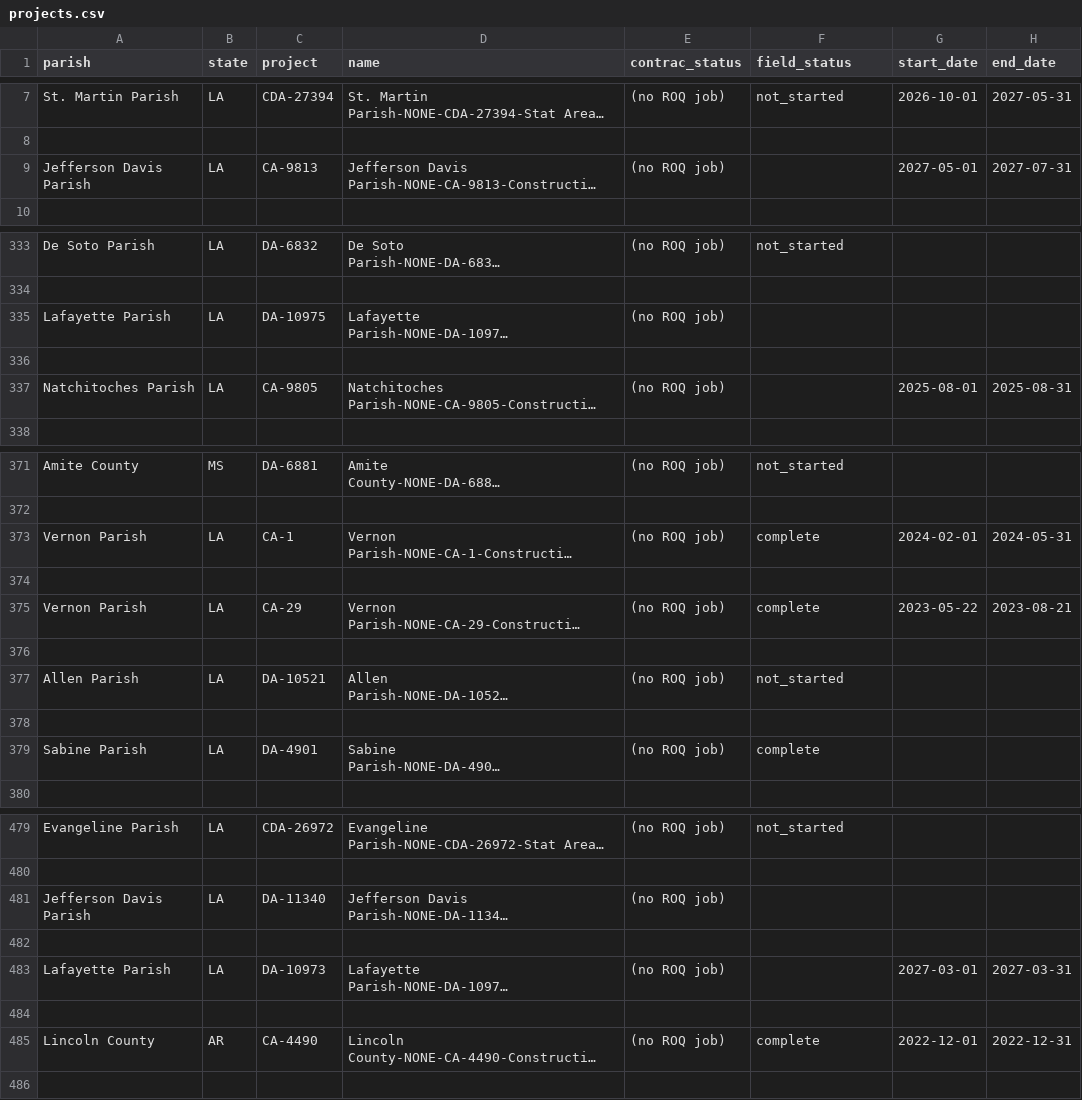
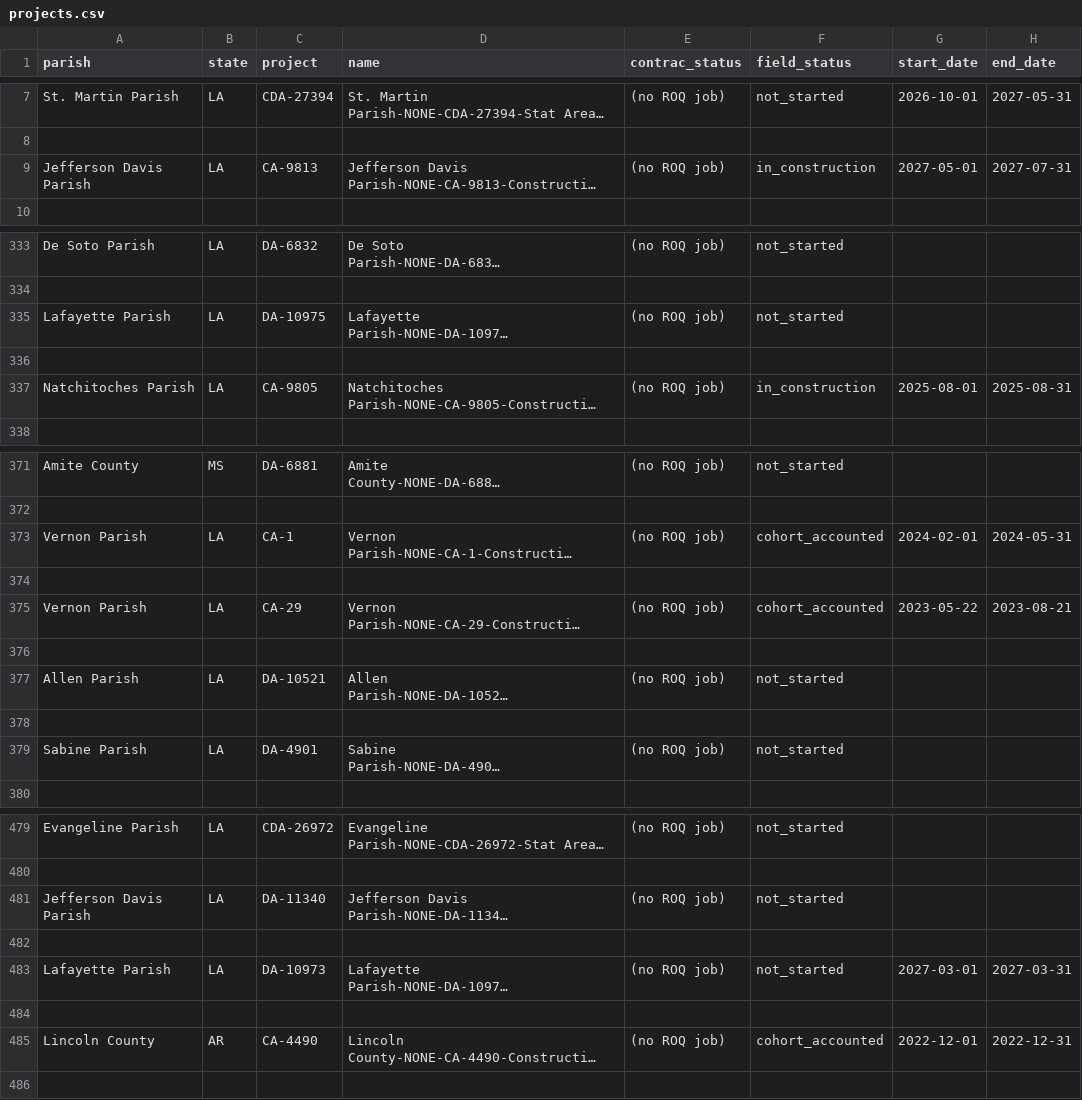
Before and after one commit to thebourque/thebourque.github.io, a CSV file: fs/wave1-nepa-bead-labor/projects.csv, drawn as a sheet; only a part is shown, gaps mark what is left out; long unchanged cells end in …; the diff covers the shown part only; the diff names each change by its address in the sheet, - before the commit and + after, or states it on an @@ line.

```diff
--- a/fs/wave1-nepa-bead-labor/projects.csv
+++ b/fs/wave1-nepa-bead-labor/projects.csv
-F9 (field_status): (empty)
+F9 (field_status): in_construction
-F335 (field_status): (empty)
+F335 (field_status): not_started
-F337 (field_status): (empty)
+F337 (field_status): in_construction
-F373 (field_status): complete
+F373 (field_status): cohort_accounted
-F375 (field_status): complete
+F375 (field_status): cohort_accounted
-F379 (field_status): complete
+F379 (field_status): not_started
-F481 (field_status): (empty)
+F481 (field_status): not_started
-F483 (field_status): (empty)
+F483 (field_status): not_started
-F485 (field_status): complete
+F485 (field_status): cohort_accounted
```
Also changed, not shown: 26 edited cells elsewhere in this file, 2 other files.
